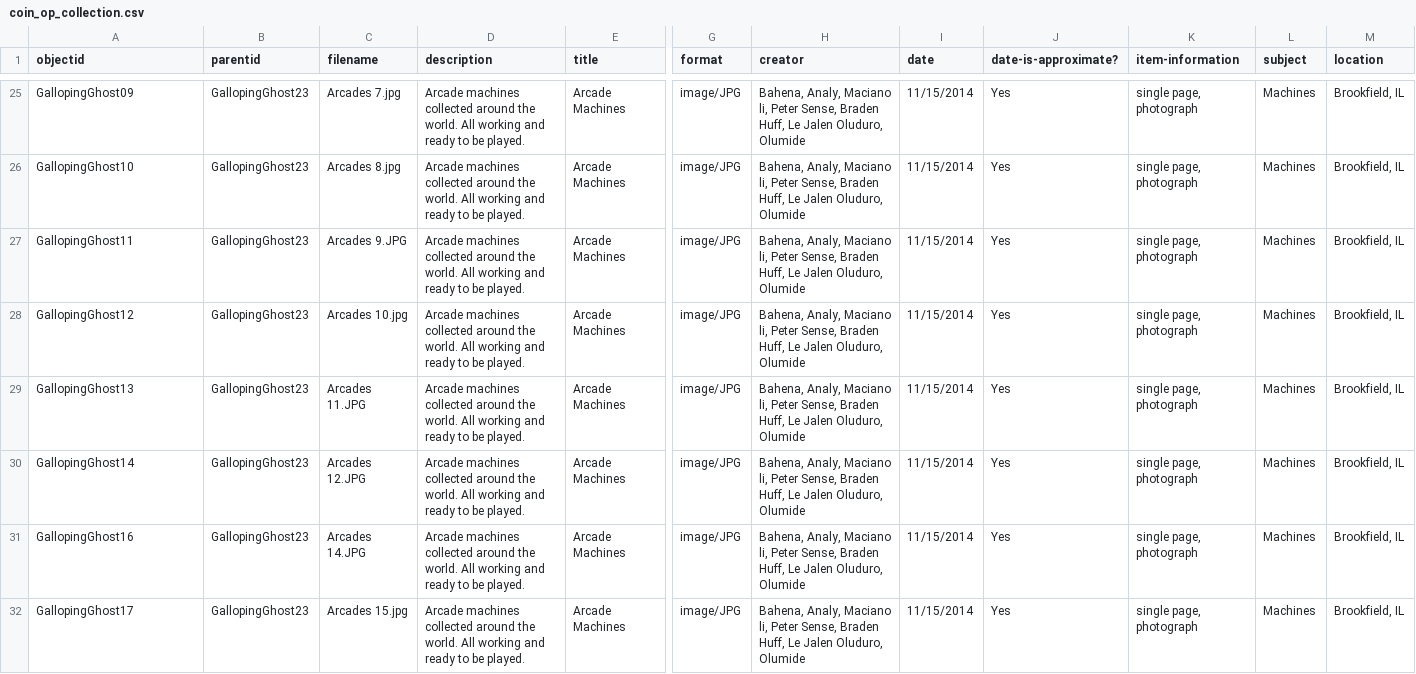
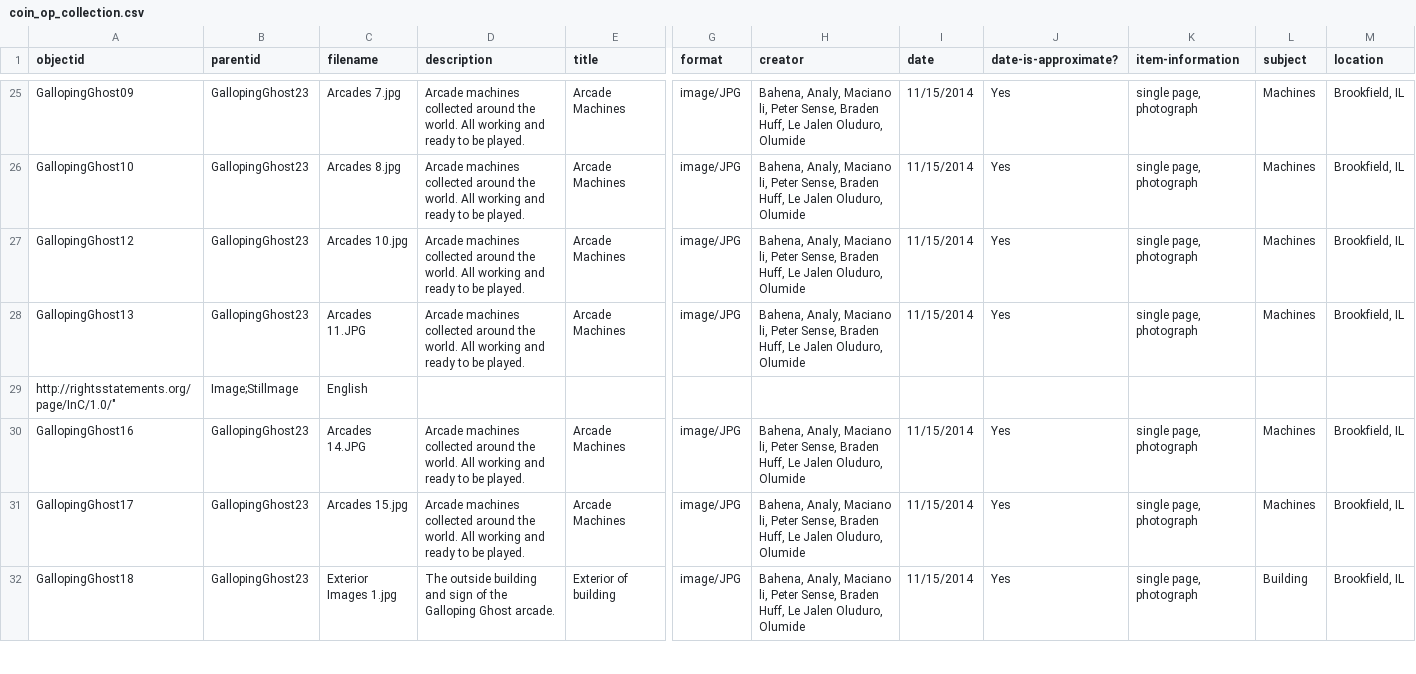
Before and after one commit to strikerZ45/Coin-op, a CSV file: _data/coin_op_collection.csv, drawn as a sheet; only a part is shown, gaps mark what is left out; the shorter side is filled out with more unchanged rows; removed rows and columns are numbered as before the commit, all else as after; rows hold the shown columns only; the diff names each change by its address in the sheet, - before the commit and + after, or states it on an @@ line.

Commit message:
Update coin_op_collection.csv

```diff
--- a/_data/coin_op_collection.csv
+++ b/_data/coin_op_collection.csv
-row 27: GallopingGhost11 | GallopingGhost23 | Arcades 9.JPG | Arcade machines collected around the world. All working and ready to be played. | Arcade Machines | image/JPG | Bahena, Analy, Maciano li, Peter Sense, Braden Huff, Le Jalen Oluduro, Olumide | 11/15/2014 | Yes | single page, photograph | Machines | Brookfield, IL
-row 30: GallopingGhost14 | GallopingGhost23 | Arcades 12.JPG | Arcade machines collected around the world. All working and ready to be played. | Arcade Machines | image/JPG | Bahena, Analy, Maciano li, Peter Sense, Braden Huff, Le Jalen Oluduro, Olumide | 11/15/2014 | Yes | single page, photograph | Machines | Brookfield, IL
+row 29: http://rightsstatements.org/page/InC/1.0/" | Image;Stillmage | English
```
